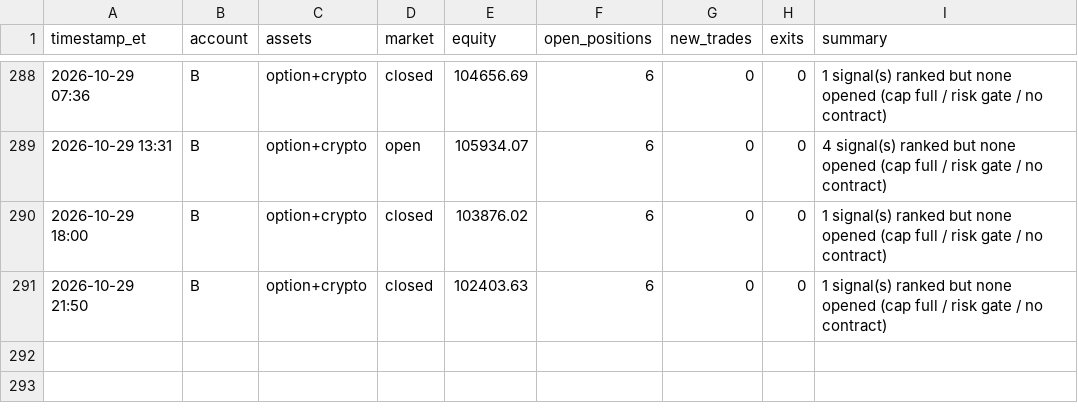
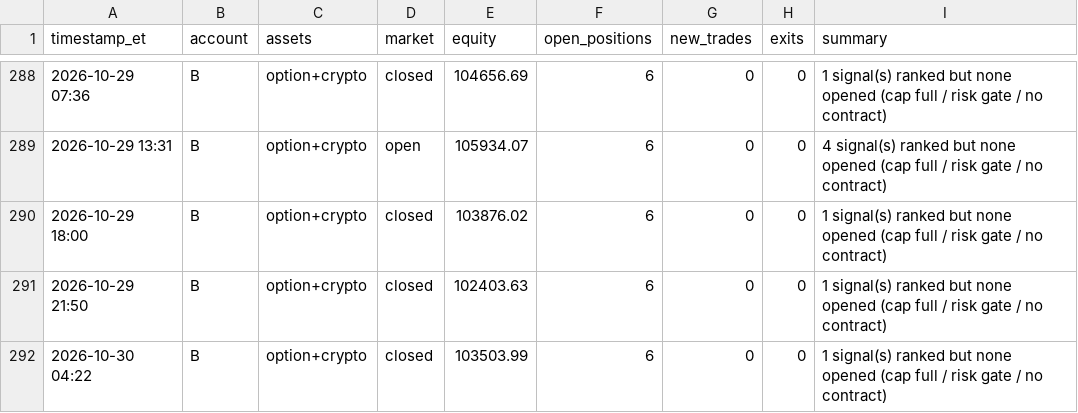
Before and after one commit to fawad07/alpaca-options-agent, a CSV file: activity-B.csv, drawn as a sheet; only a part is shown, gaps mark what is left out.

```diff
--- a/activity-B.csv
+++ b/activity-B.csv
@@ -291 +291,2 @@ timestamp_et,account,assets,market,equity,open_positions,new_trades,exits,summar
 2026-10-29 21:50,B,option+crypto,closed,102403.63,6,0,0,1 signal(s) ranked but none opened (cap full / risk gate / no contract)
+2026-10-30 04:22,B,option+crypto,closed,103503.99,6,0,0,1 signal(s) ranked but none opened (cap full / risk gate / no contract)
```
Also changed, not shown: 1 other file.
